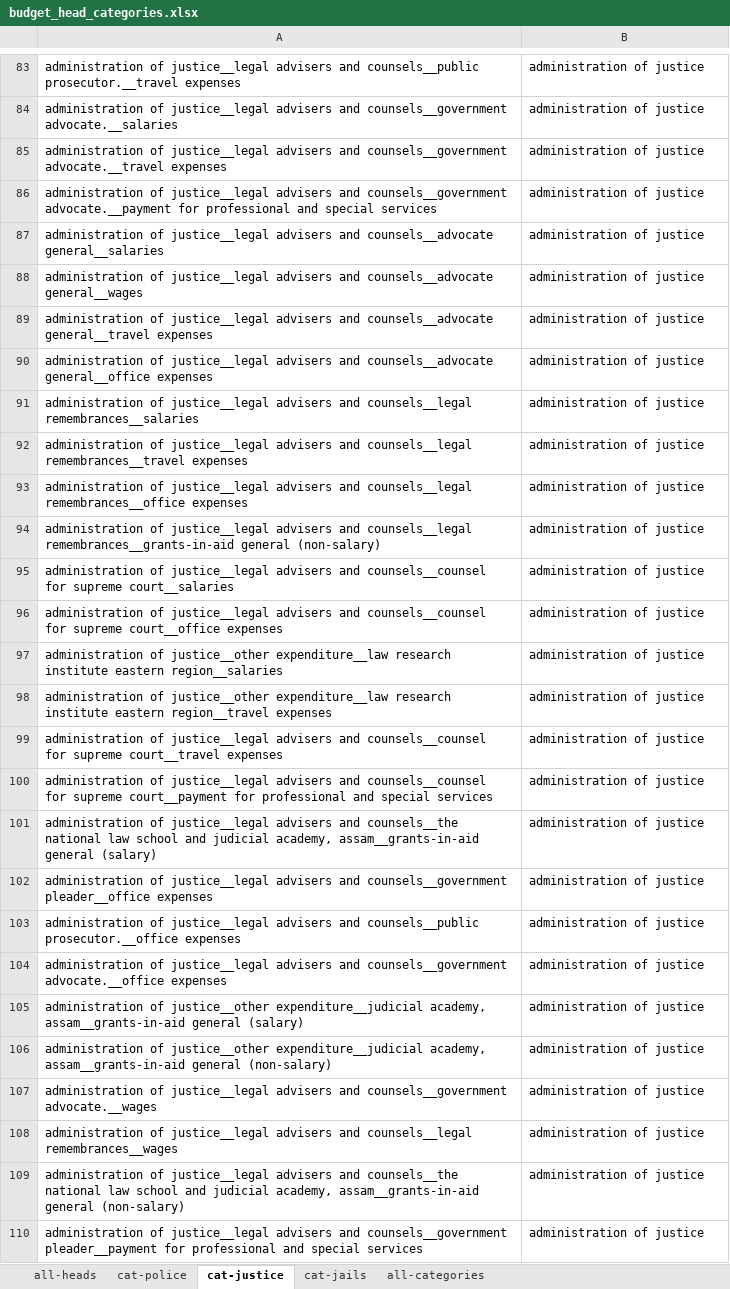
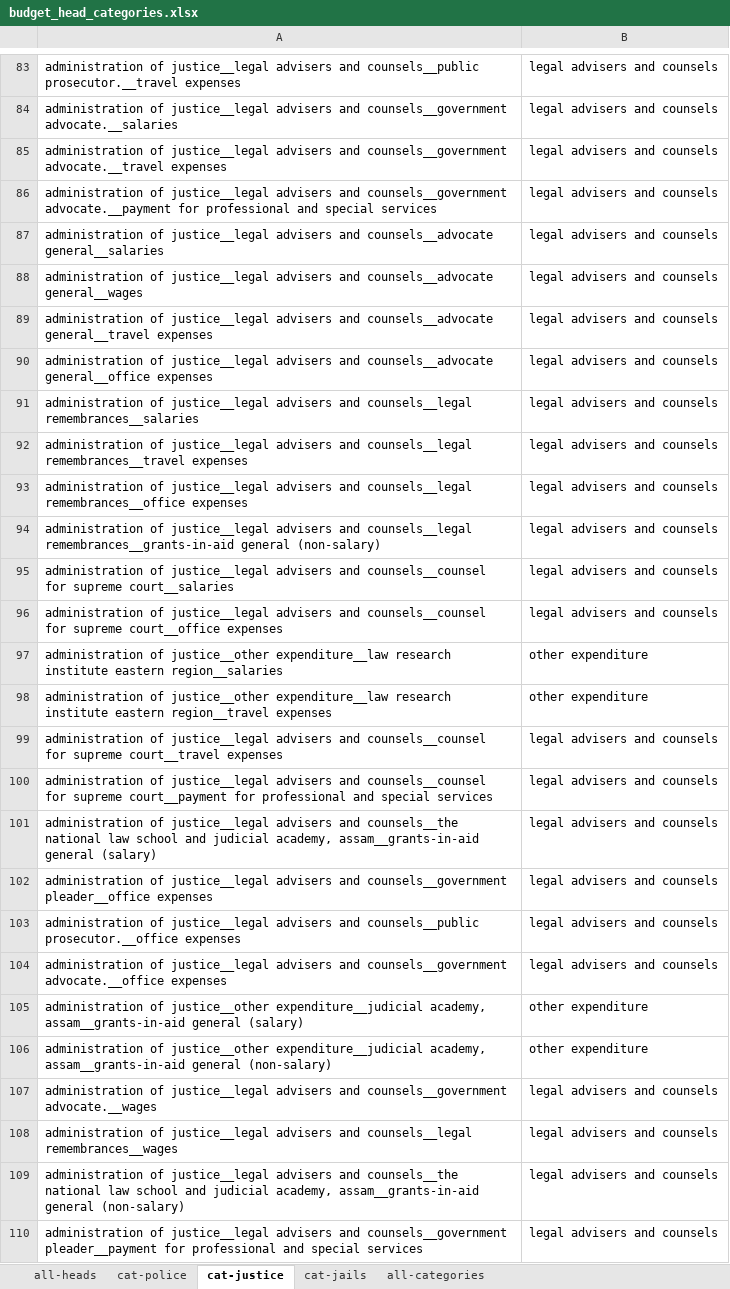
Before and after one commit to justicehub-in/budgets-for-justice-datasets, an Excel workbook: datasets/state-budgets/assam/budget_head_categories.xlsx, sheet cat-justice, drawn as a sheet; only a part is shown, gaps mark what is left out; values as stored, in another font and other column widths than the file's, no borders; the diff covers the shown part only; the diff names each change by its address in the sheet, - before the commit and + after, or states it on an @@ line.

```diff
--- a/datasets/state-budgets/assam/budget_head_categories.xlsx (sheet cat-justice)
+++ b/datasets/state-budgets/assam/budget_head_categories.xlsx (sheet cat-justice)
-B83:B96: administration of justice
+B83:B96: legal advisers and counsels
-B97:B98: administration of justice
+B97:B98: other expenditure
-B99:B104: administration of justice
+B99:B104: legal advisers and counsels
-B105:B106: administration of justice
+B105:B106: other expenditure
-B107:B110: administration of justice
+B107:B110: legal advisers and counsels
```
Also changed, not shown: 82 edited cells elsewhere in this sheet, sheet cat-police.
